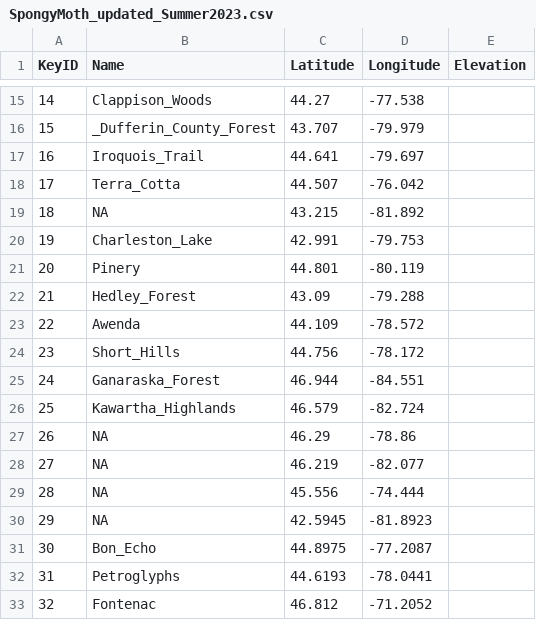
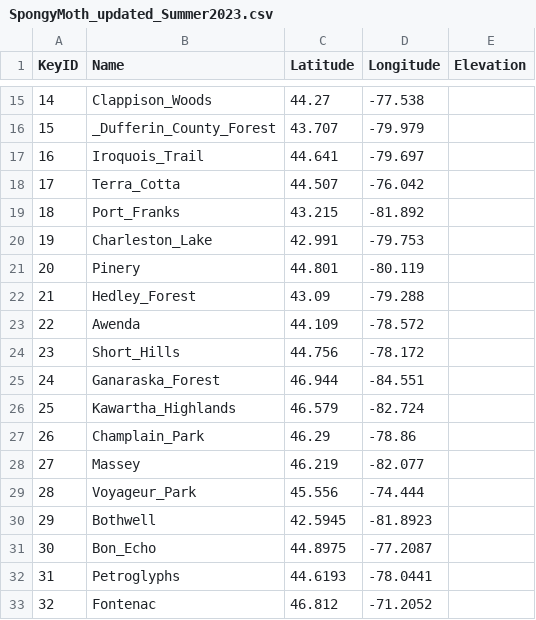
Before and after one commit to JamesLabUofT/Biosim, a CSV file: SpongyMoth_updated_Summer2023.csv, drawn as a sheet; only a part is shown, gaps mark what is left out.

```diff
--- a/SpongyMoth_updated_Summer2023.csv
+++ b/SpongyMoth_updated_Summer2023.csv
@@ -18,3 +18,3 @@ KeyID,Name,Latitude,Longitude,Elevation
 17,Terra_Cotta,44.507,-76.042,
-18,NA,43.215,-81.892,
+18,Port_Franks,43.215,-81.892,
 19,Charleston_Lake,42.991,-79.753,
@@ -26,6 +26,6 @@ KeyID,Name,Latitude,Longitude,Elevation
 25,Kawartha_Highlands,46.579,-82.724,
-26,NA,46.29,-78.86,
-27,NA,46.219,-82.077,
-28,NA,45.556,-74.444,
-29,NA,42.5945,-81.8923,
+26,Champlain_Park,46.29,-78.86,
+27,Massey,46.219,-82.077,
+28,Voyageur_Park,45.556,-74.444,
+29,Bothwell,42.5945,-81.8923,
 30,Bon_Echo,44.8975,-77.2087,
```
Also changed, not shown: 1 other file.
